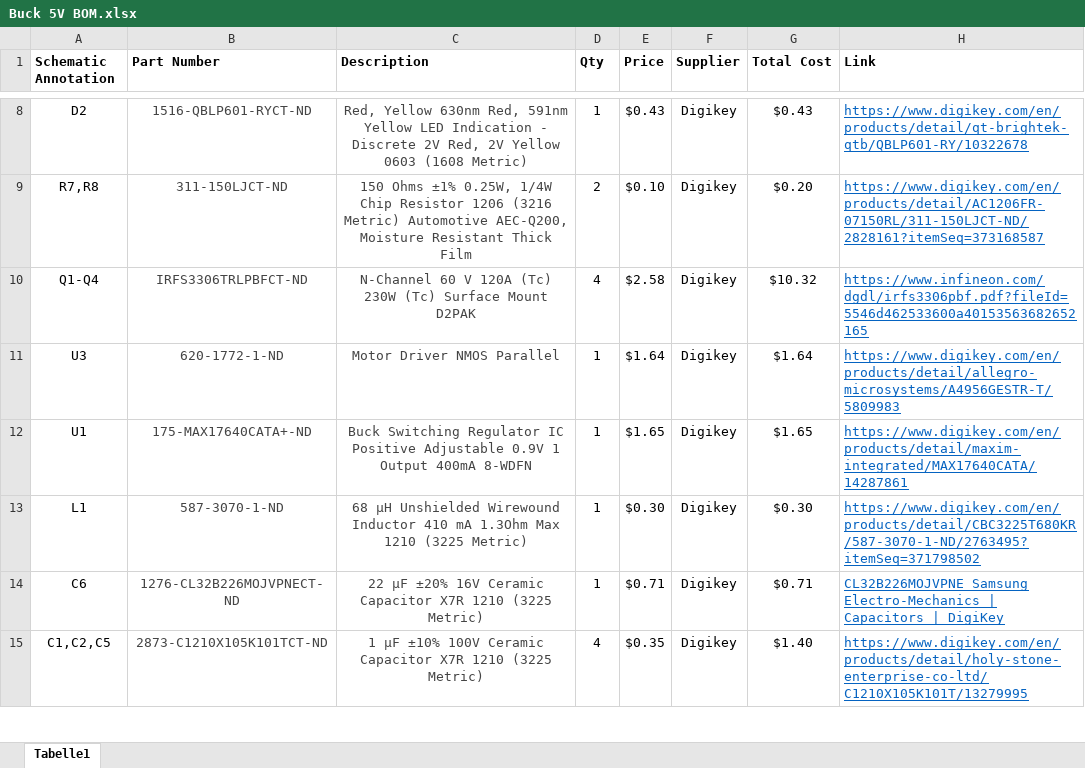
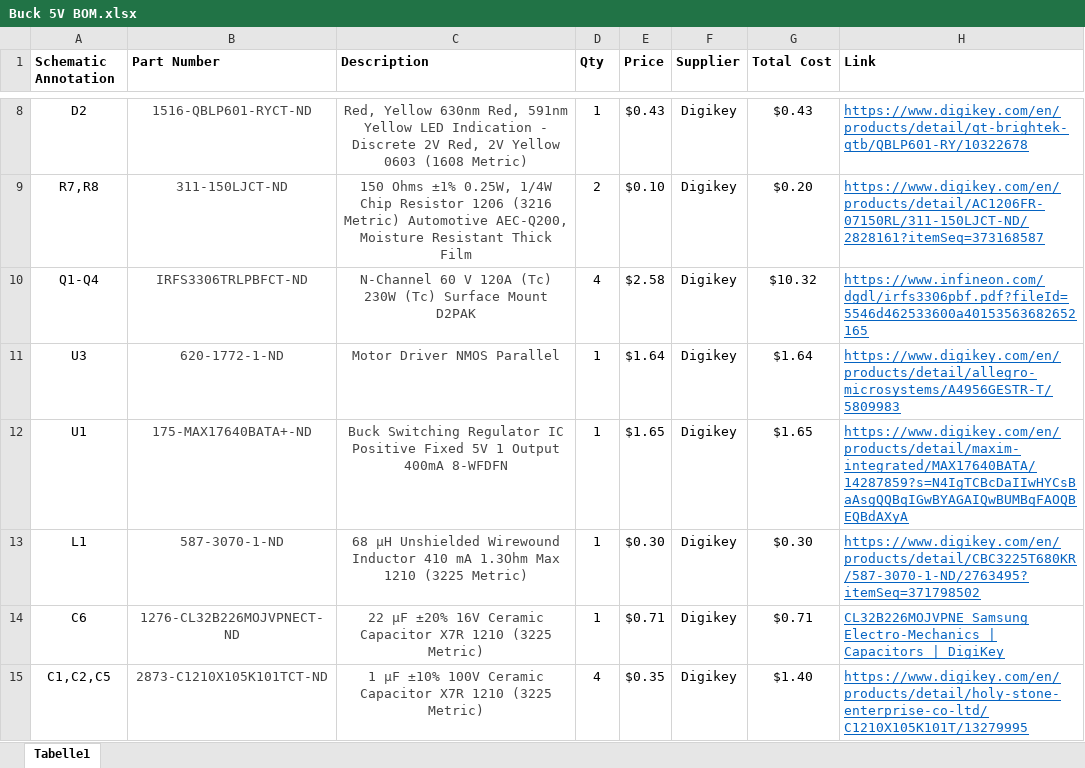
Before and after one commit to camhan22/Motor-Controller, an Excel workbook: Buck 5V BOM.xlsx, sheet Tabelle1, drawn as a sheet; only a part is shown, gaps mark what is left out; values as stored, in another font and other column widths than the file's, no borders; the diff names each change by its address in the sheet, - before the commit and + after, or states it on an @@ line.

Commit message:
Updated Parts to match what was bought

```diff
--- a/Buck 5V BOM.xlsx (sheet Tabelle1)
+++ b/Buck 5V BOM.xlsx (sheet Tabelle1)
-B12 (Part Number): 175-MAX17640CATA+-ND
+B12 (Part Number): 175-MAX17640BATA+-ND
-C12 (Description): …IC Positive Adjustable 0.9V 1 Output 400mA 8-WDFN
+C12 (Description): …IC Positive Fixed 5V 1 Output 400mA 8-WFDFN
-H12 (Link): https://www.digikey.com/en/products/detail/maxim-integrated/MAX17640CATA/14287861
+H12 (Link): https://www.digikey.com/en/products/detail/maxim-integrated/MAX17640BATA/14287859?s=N4IgTCBcDaIIwHYCsBaAsgQQBqIGwBYAGAIQwBUMBqFAOQBEQBdAXyA
```
